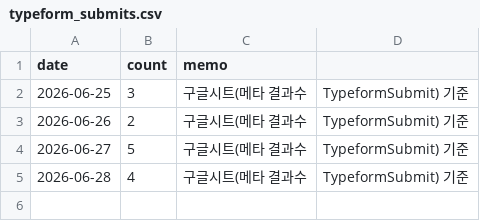
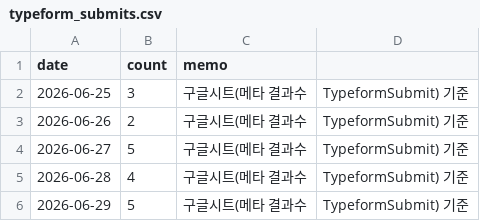
Before and after one commit to fgih304-netizen/fgih304-netizen.github.io, a CSV file: typeform_submits.csv, drawn as a sheet.

Commit message:
deploy: typeform_submits.csv

```diff
--- a/typeform_submits.csv
+++ b/typeform_submits.csv
@@ -5 +5,2 @@ date,count,memo
 2026-06-28,4,구글시트(메타 결과수, TypeformSubmit) 기준
+2026-06-29,5,구글시트(메타 결과수, TypeformSubmit) 기준
```
